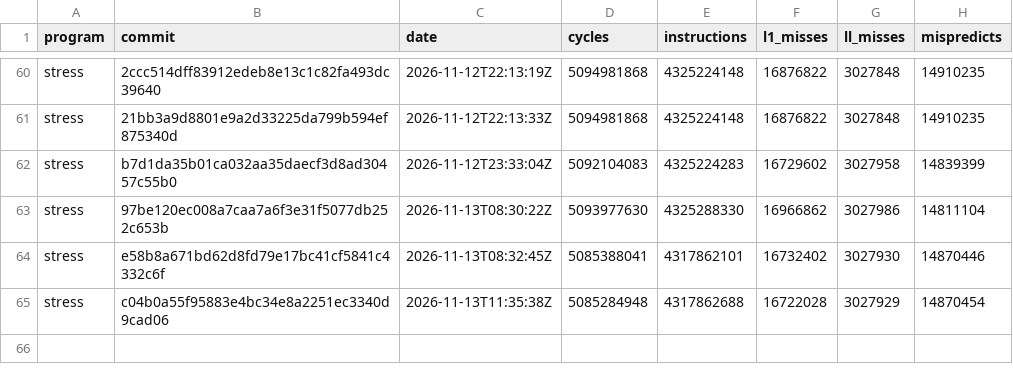
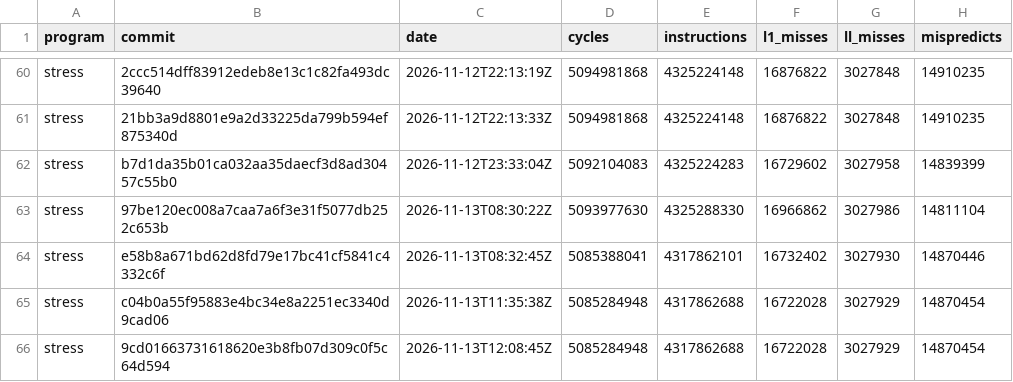
Before and after one commit to zane-lang/compiler, a TSV file: stress-plain.tsv, drawn as a sheet; only a part is shown, gaps mark what is left out.

```diff
--- a/stress-plain.tsv
+++ b/stress-plain.tsv
@@ -65 +65,2 @@ stress	e58b8a671bd62d8fd79e17bc41cf5841c4332c6f	2026-11-13T08:32:45Z	5085388041
 stress	c04b0a55f95883e4bc34e8a2251ec3340d9cad06	2026-11-13T11:35:38Z	5085284948	4317862688	16722028	3027929	14870454
+stress	9cd01663731618620e3b8fb07d309c0f5c64d594	2026-11-13T12:08:45Z	5085284948	4317862688	16722028	3027929	14870454
```
Also changed, not shown: latest.tsv, stress-tiered.tsv, 1 other file.
